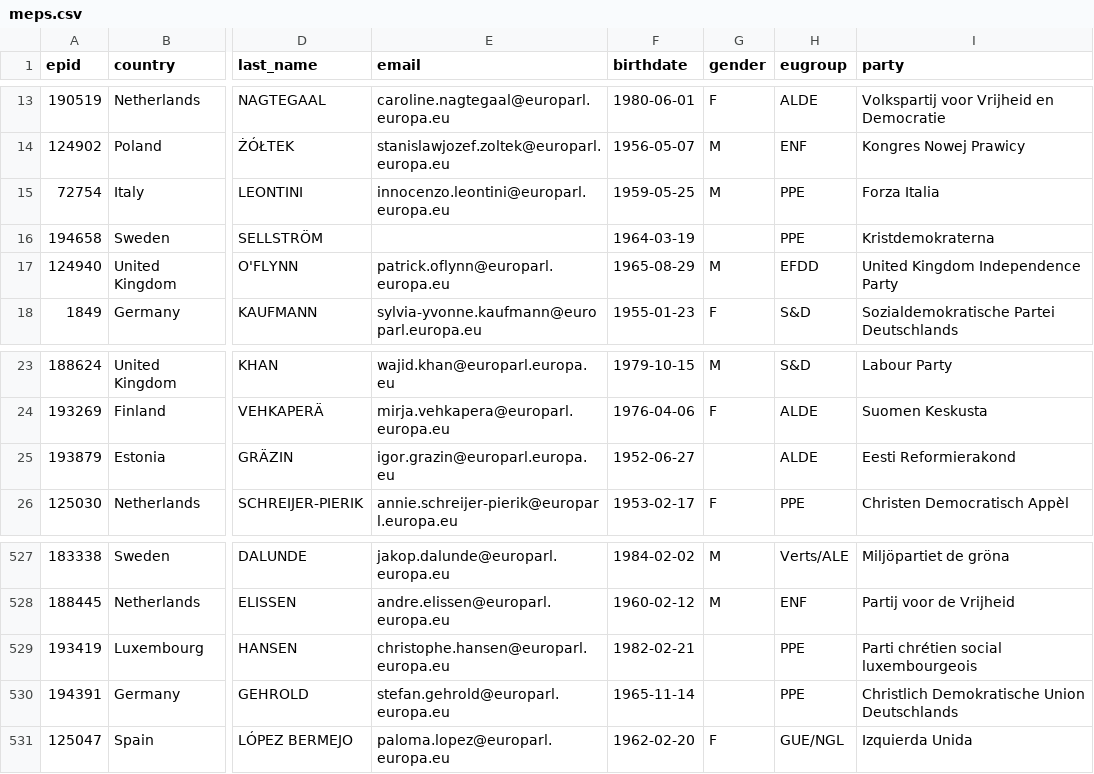
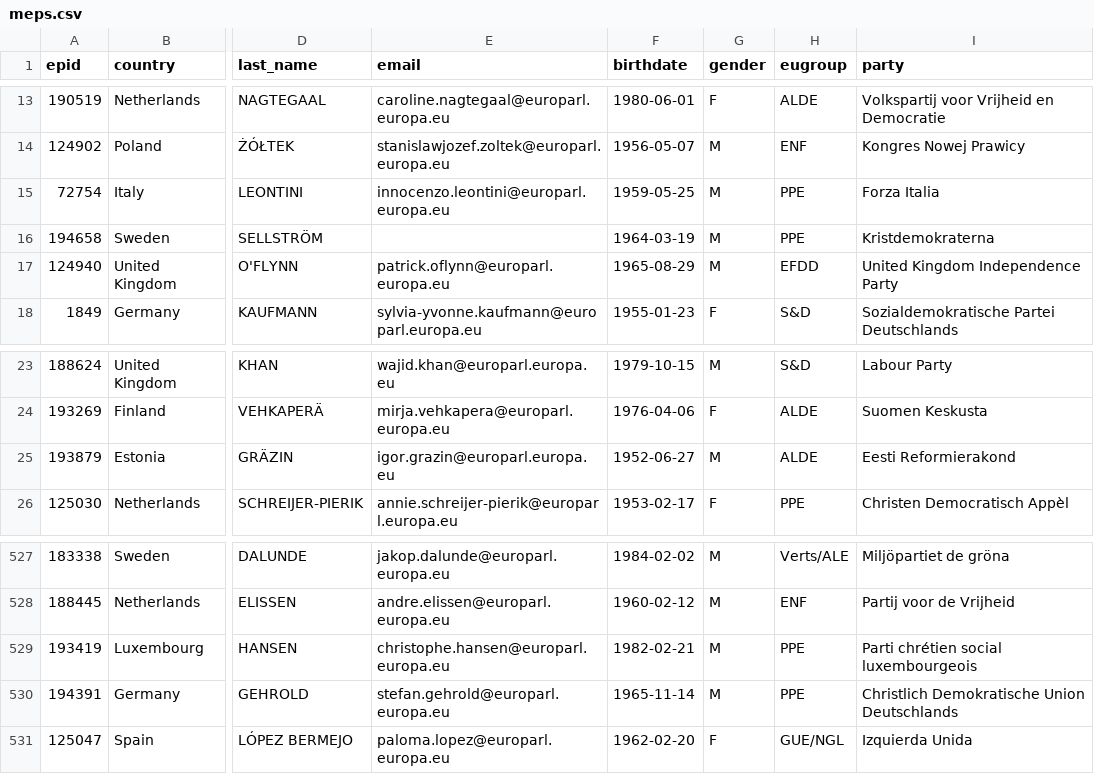
Before and after one commit to TechToThePeople/mep, a CSV file: data/meps.csv, drawn as a sheet; only a part is shown, gaps mark what is left out; the diff names each change by its address in the sheet, - before the commit and + after, or states it on an @@ line.

```diff
--- a/data/meps.csv
+++ b/data/meps.csv
-G16 (gender): (empty)
+G16 (gender): M
-G25 (gender): (empty)
+G25 (gender): M
-G529:G530 (gender): (empty)
+G529:G530 (gender): M
```
Also changed, not shown: data/meps-aliases.csv, data/meps.all.csv, 4 other files.
